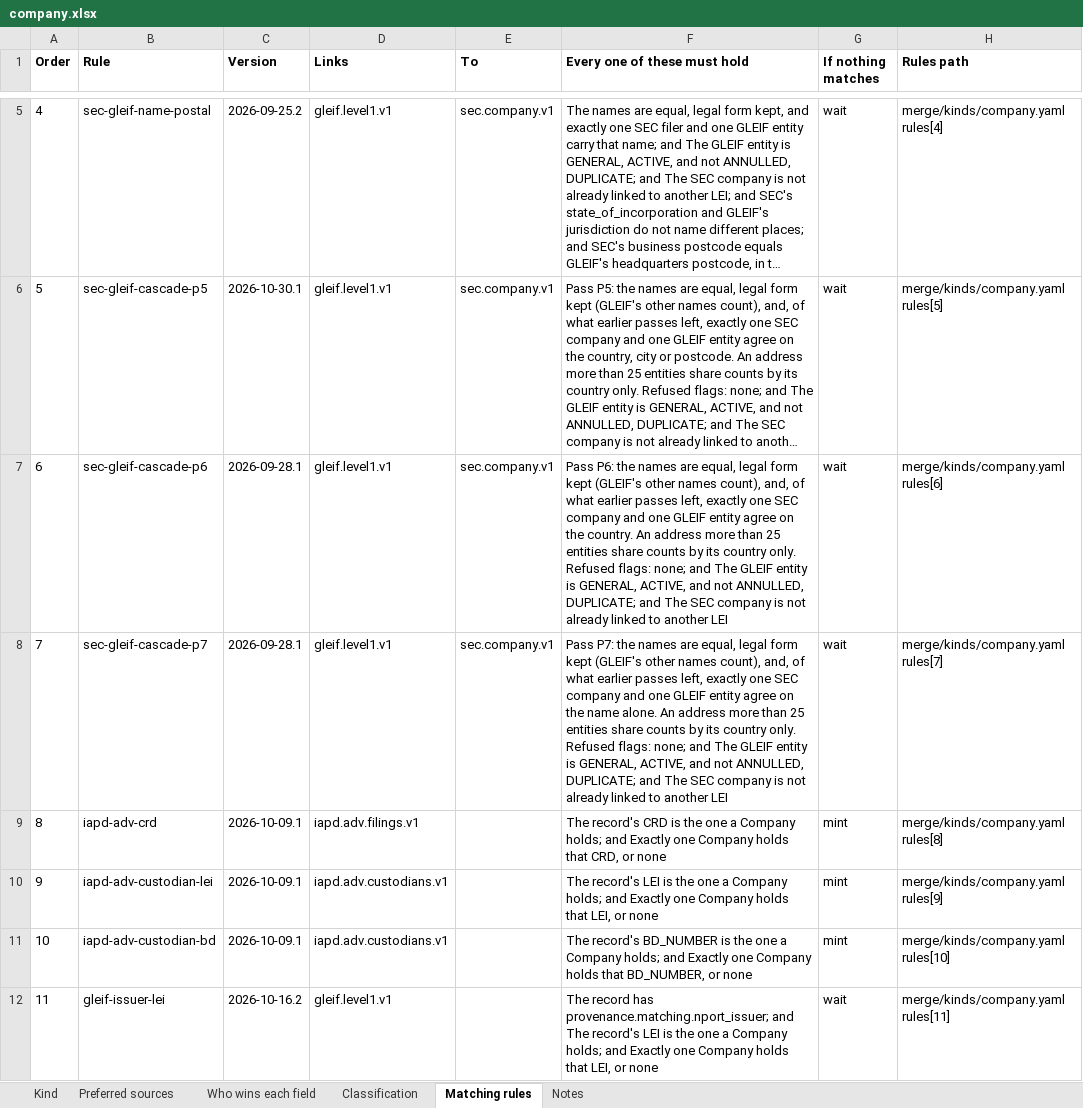
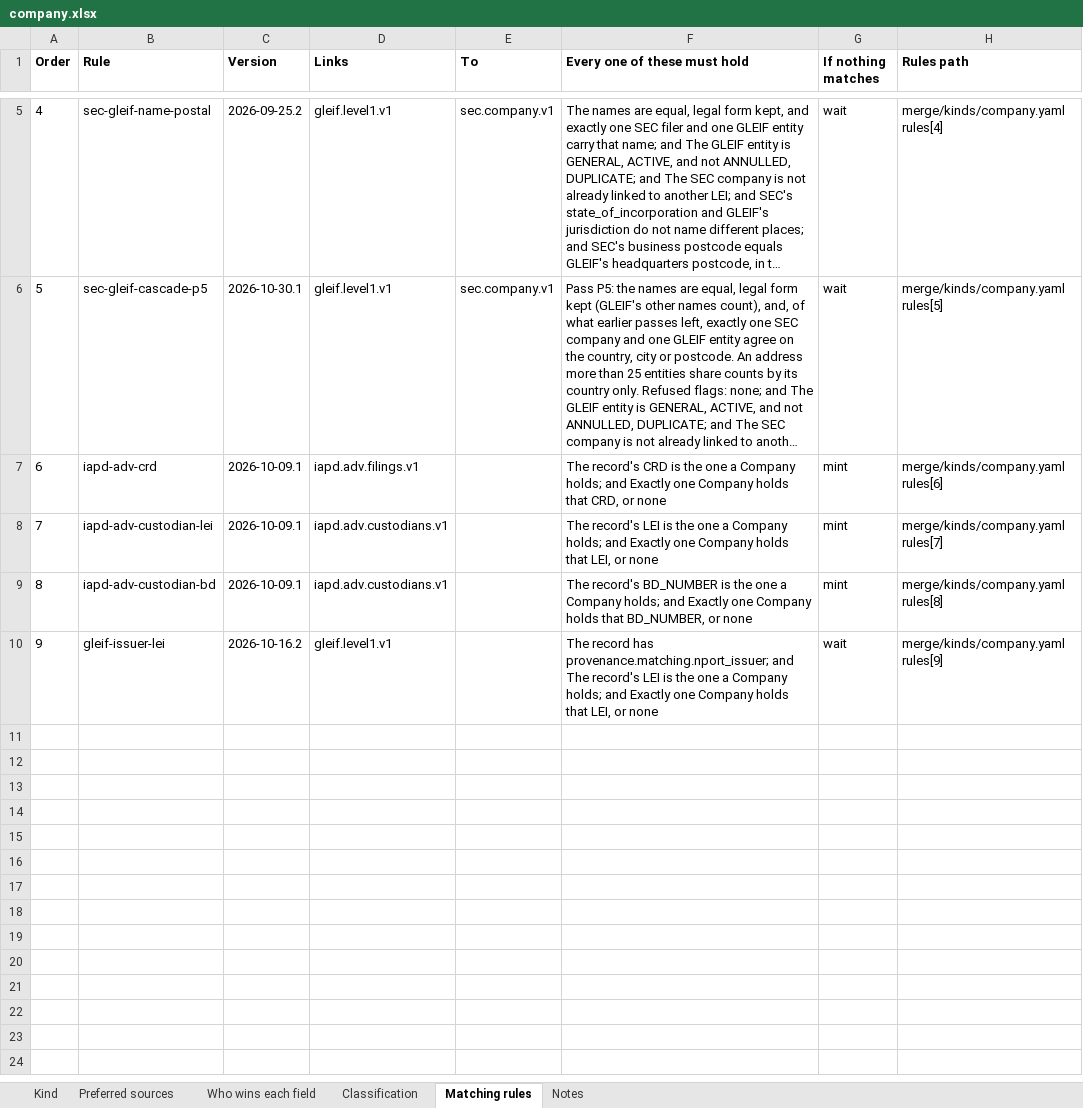
Before and after one commit to paulananth/edgartools-platform, an Excel workbook: rules/merge/kinds/company.xlsx, sheet Matching rules, drawn as a sheet; only a part is shown, gaps mark what is left out; long unchanged cells end in …; values as stored, in another font and other column widths than the file's, no borders; removed rows and columns are numbered as before the commit, all else as after; the diff names each change by its address in the sheet, - before the commit and + after, or states it on an @@ line.

```diff
--- a/rules/merge/kinds/company.xlsx (sheet Matching rules)
+++ b/rules/merge/kinds/company.xlsx (sheet Matching rules)
-row 7: 6 | sec-gleif-cascade-p6 | 2026-09-28.1 | gleif.level1.v1 | sec.company.v1 | Pass P6: the names are equal, legal form kept (GLEIF's other names count), and, of what earlier passes left, exactly one SEC company and one GLEIF entity agree on the country. An address more than 25 entities share counts by its country only. Refused flags: none; and The GLEIF entity is GENERAL, ACTIVE, and not ANNULLED, DUPLICATE; and The SEC company is not already linked to another LEI | wait | merge/kinds/company.yaml rules[6]
-row 8: 7 | sec-gleif-cascade-p7 | 2026-09-28.1 | gleif.level1.v1 | sec.company.v1 | Pass P7: the names are equal, legal form kept (GLEIF's other names count), and, of what earlier passes left, exactly one SEC company and one GLEIF entity agree on the name alone. An address more than 25 entities share counts by its country only. Refused flags: none; and The GLEIF entity is GENERAL, ACTIVE, and not ANNULLED, DUPLICATE; and The SEC company is not already linked to another LEI | wait | merge/kinds/company.yaml rules[7]
@@ column A (Order) renumbered from row 7 down @@
-H7 (Rules path): merge/kinds/company.yaml rules[8]
+H7 (Rules path): merge/kinds/company.yaml rules[6]
-H8 (Rules path): merge/kinds/company.yaml rules[9]
+H8 (Rules path): merge/kinds/company.yaml rules[7]
-H9 (Rules path): merge/kinds/company.yaml rules[10]
+H9 (Rules path): merge/kinds/company.yaml rules[8]
-H10 (Rules path): merge/kinds/company.yaml rules[11]
+H10 (Rules path): merge/kinds/company.yaml rules[9]
```
Also changed, not shown: 7 other files.
